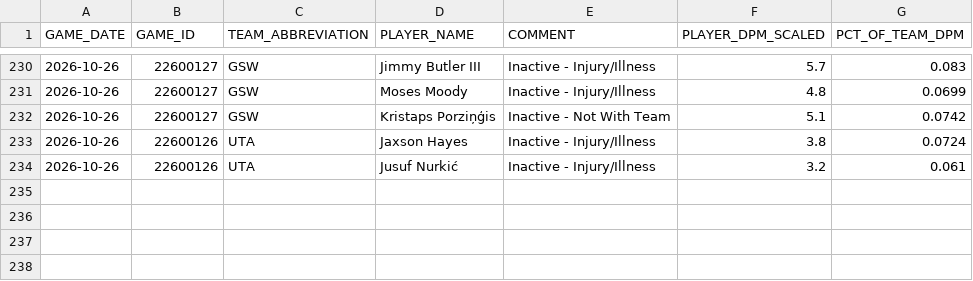
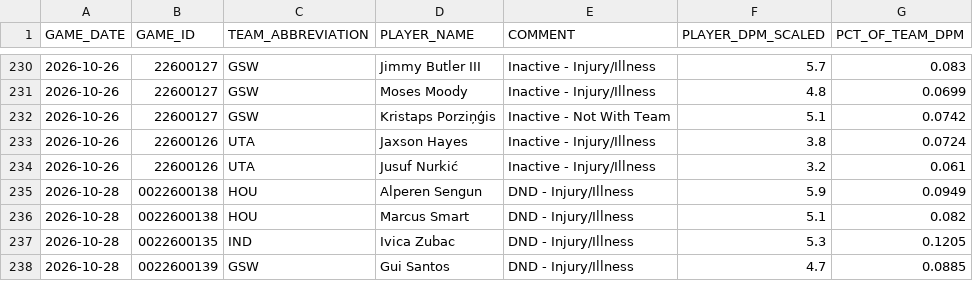
Before and after one commit to chrisguntherwrites/nba-injury-adjusted-wins, a CSV file: running_injured_players.csv, drawn as a sheet; only a part is shown, gaps mark what is left out; the diff names each change by its address in the sheet, - before the commit and + after, or states it on an @@ line.

```diff
--- a/running_injured_players.csv
+++ b/running_injured_players.csv
+row 235: 2026-10-28 | 0022600138 | HOU | Alperen Sengun | DND - Injury/Illness | 5.9 | 0.0949
+row 236: 2026-10-28 | 0022600138 | HOU | Marcus Smart | DND - Injury/Illness | 5.1 | 0.082
+row 237: 2026-10-28 | 0022600135 | IND | Ivica Zubac | DND - Injury/Illness | 5.3 | 0.1205
+row 238: 2026-10-28 | 0022600139 | GSW | Gui Santos | DND - Injury/Illness | 4.7 | 0.0885
```
Also changed, not shown: running_injury_adjusted_wins.csv, 1 other file.
